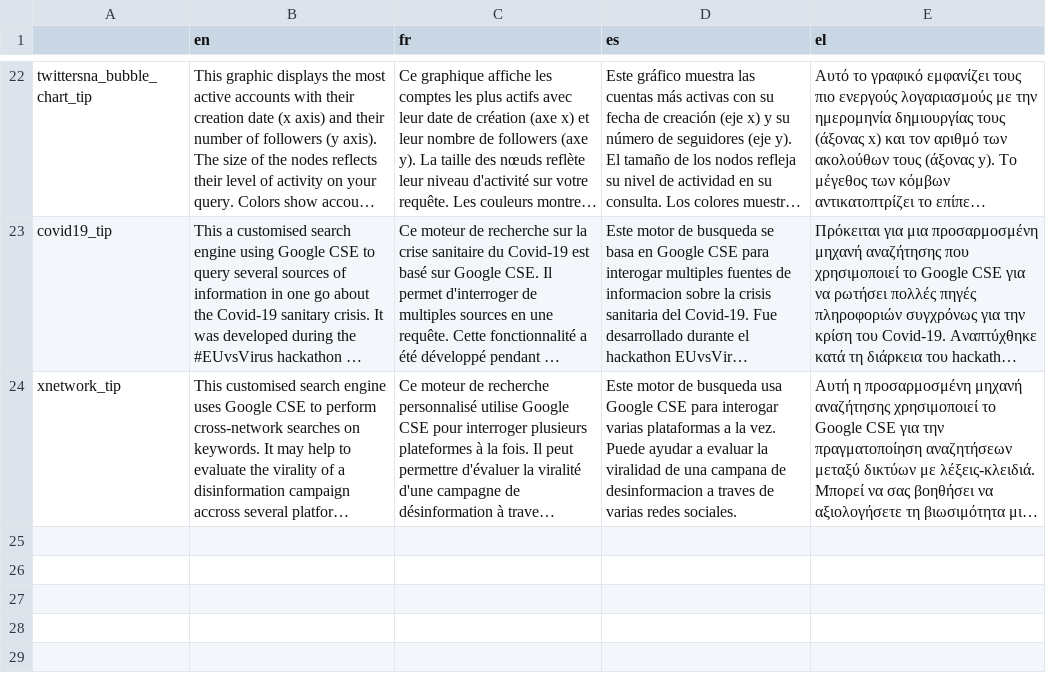
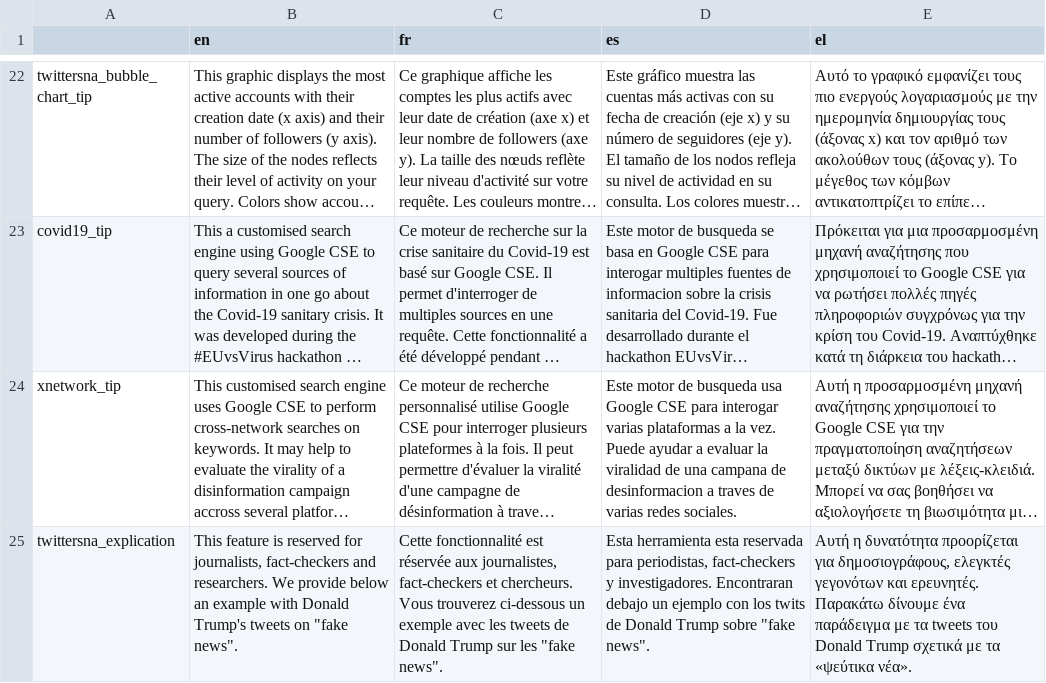
Before and after one commit to AFP-Medialab/weverify-tsna-server, a TSV file: public/localDictionary/components/Shared/OnClickInfo.tsv, drawn as a sheet; only a part is shown, gaps mark what is left out; long unchanged cells end in …; the diff names each change by its address in the sheet, - before the commit and + after, or states it on an @@ line.

Commit message:
add info at start

```diff
--- a/public/localDictionary/components/Shared/OnClickInfo.tsv
+++ b/public/localDictionary/components/Shared/OnClickInfo.tsv
+row 25: twittersna_explication | This feature is reserved for journalists, fact-checkers and researchers. We provide below an example with Donald Trump's tweets on "fake news". | Cette fonctionnalité est réservée aux journalistes, fact-checkers et chercheurs. Vous trouverez ci-dessous un exemple avec les tweets de Donald Trump sur les "fake news". | Esta herramienta esta reservada para periodistas, fact-checkers y investigadores. Encontraran debajo un ejemplo con los twits de Donald Trump sobre "fake news". | Αυτή η δυνατότητα προορίζεται για δημοσιογράφους, ελεγκτές γεγονότων και ερευνητές. Παρακάτω δίνουμε ένα παράδειγμα με τα tweets του Donald Trump σχετικά με τα «ψεύτικα νέα».
```
Also changed, not shown: 1 other file.
